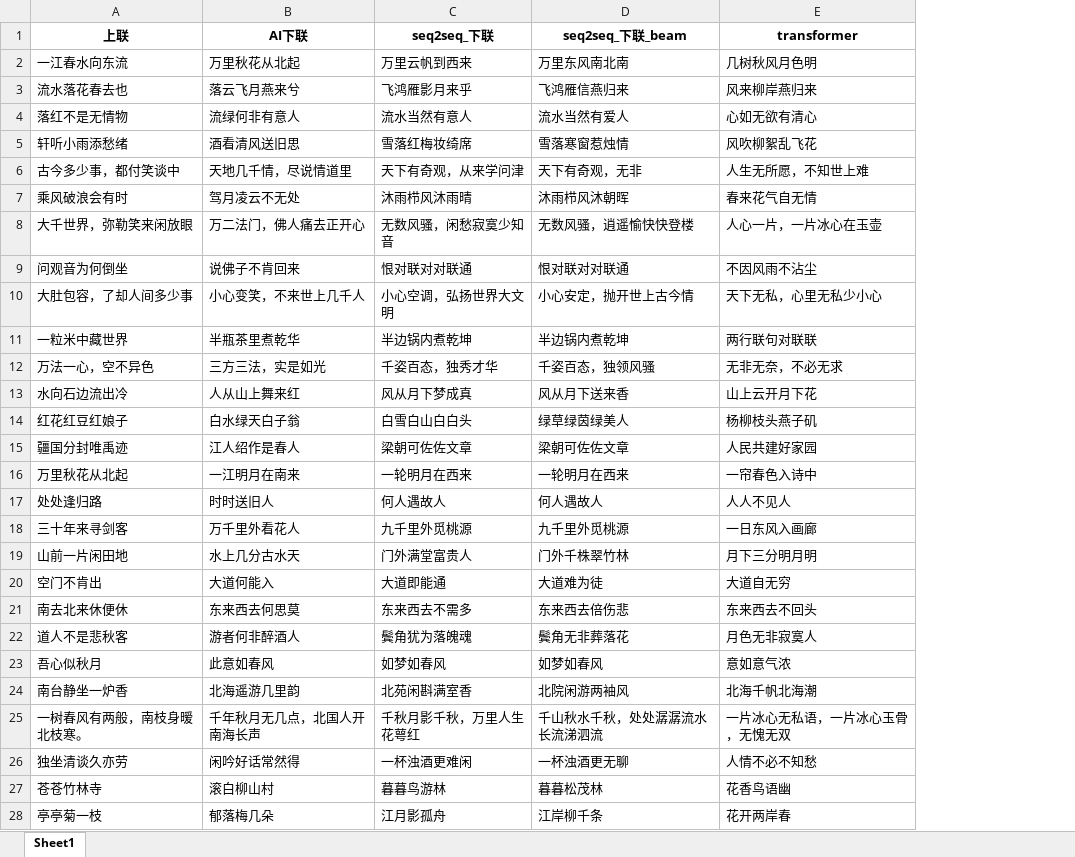
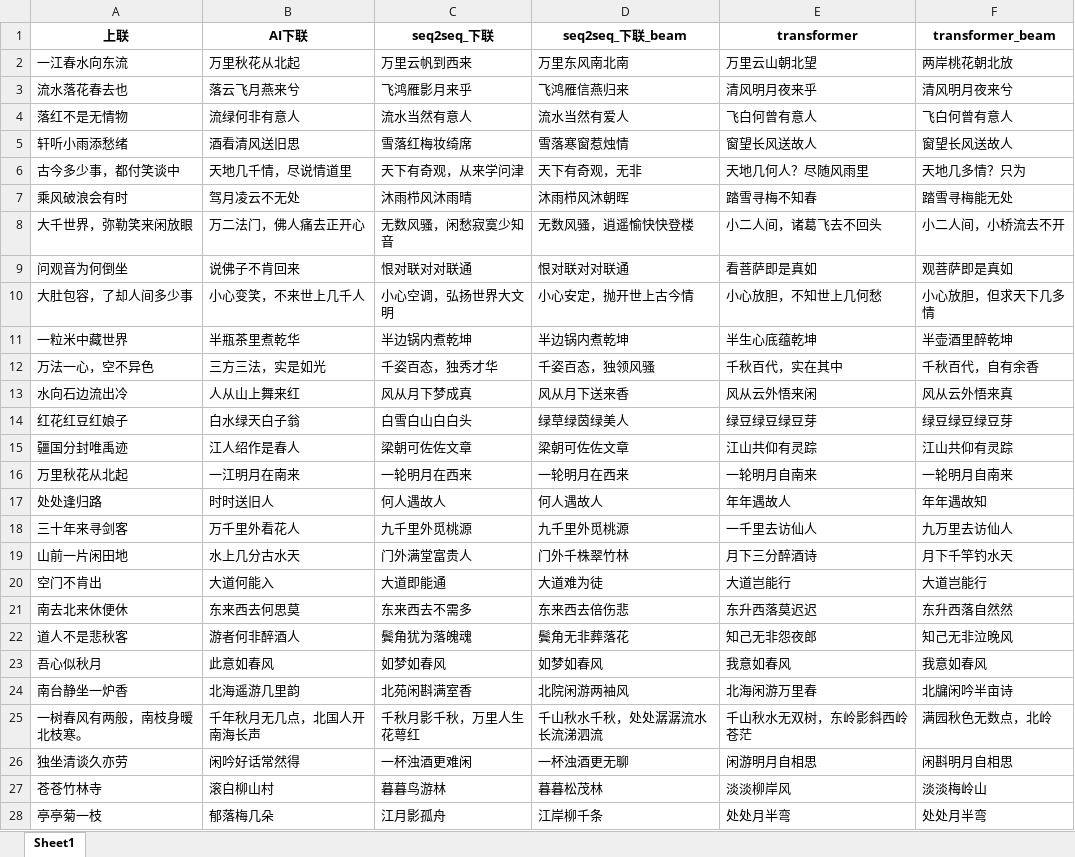
Before and after one commit to DendiHust/CoupletAI, an Excel workbook: couplet/result-test.xlsx, sheet Sheet1, drawn as a sheet; only a part is shown; values as stored, in another font and other column widths than the file's, no borders; the diff covers the shown part only; the diff names each change by its address in the sheet, - before the commit and + after, or states it on an @@ line.

Commit message:
[add]transformer beam_search_trans.py

```diff
--- a/couplet/result-test.xlsx (sheet Sheet1)
+++ b/couplet/result-test.xlsx (sheet Sheet1)
+column F (transformer_beam), rows 2-28: 两岸桃花朝北放 | 清风明月夜来兮 | 飞白何曾有意人 | 窗望长风送故人 | 天地几多情？只为 | 踏雪寻梅能无处 | 小二人间，小桥流去不开 | 观菩萨即是真如 | 小心放胆，但求天下几多情 | 半壶酒里醉乾坤 | 千秋百代，自有余香 | 风从云外悟来真 | 绿豆绿豆绿豆芽 | 江山共仰有灵踪 | 一轮明月自南来 | 年年遇故知 | 九万里去访仙人 | 月下千竿钓水天 | 大道岂能行 | 东升西落自然然 | 知己无非泣晚风 | 我意如春风 | 北牖闲吟半亩诗 | 满园秋色无数点，北岭 | 闲斟明月自相思 | 淡淡梅岭山 | 处处月半弯
-E2 (transformer): 几树秋风月色明
+E2 (transformer): 万里云山朝北望
-E3 (transformer): 风来柳岸燕归来
+E3 (transformer): 清风明月夜来乎
-E4 (transformer): 心如无欲有清心
+E4 (transformer): 飞白何曾有意人
-E5 (transformer): 风吹柳絮乱飞花
+E5 (transformer): 窗望长风送故人
-E6 (transformer): 人生无所愿，不知世上难
+E6 (transformer): 天地几何人？尽随风雨里
-E7 (transformer): 春来花气自无情
+E7 (transformer): 踏雪寻梅不知春
-E8 (transformer): 人心一片，一片冰心在玉壶
+E8 (transformer): 小二人间，诸葛飞去不回头
-E9 (transformer): 不因风雨不沾尘
+E9 (transformer): 看菩萨即是真如
-E10 (transformer): 天下无私，心里无私少小心
+E10 (transformer): 小心放胆，不知世上几何愁
-E11 (transformer): 两行联句对联联
+E11 (transformer): 半生心底蕴乾坤
-E12 (transformer): 无非无奈，不必无求
+E12 (transformer): 千秋百代，实在其中
-E13 (transformer): 山上云开月下花
+E13 (transformer): 风从云外悟来闲
-E14 (transformer): 杨柳枝头燕子矶
+E14 (transformer): 绿豆绿豆绿豆芽
-E15 (transformer): 人民共建好家园
+E15 (transformer): 江山共仰有灵踪
-E16 (transformer): 一帘春色入诗中
+E16 (transformer): 一轮明月自南来
-E17 (transformer): 人人不见人
+E17 (transformer): 年年遇故人
-E18 (transformer): 一日东风入画廊
+E18 (transformer): 一千里去访仙人
-E19 (transformer): 月下三分明月明
+E19 (transformer): 月下三分醉酒诗
-E20 (transformer): 大道自无穷
+E20 (transformer): 大道岂能行
-E21 (transformer): 东来西去不回头
+E21 (transformer): 东升西落莫迟迟
-E22 (transformer): 月色无非寂寞人
+E22 (transformer): 知己无非怨夜郎
-E23 (transformer): 意如意气浓
+E23 (transformer): 我意如春风
-E24 (transformer): 北海千帆北海潮
+E24 (transformer): 北海闲游万里春
-E25 (transformer): 一片冰心无私语，一片冰心玉骨，无愧无双
+E25 (transformer): 千山秋水无双树，东岭影斜西岭苍茫
-E26 (transformer): 人情不必不知愁
+E26 (transformer): 闲游明月自相思
-E27 (transformer): 花香鸟语幽
+E27 (transformer): 淡淡柳岸风
-E28 (transformer): 花开两岸春
+E28 (transformer): 处处月半弯
```
Also changed, not shown: 147 edited cells elsewhere in this sheet, 4 other files.
